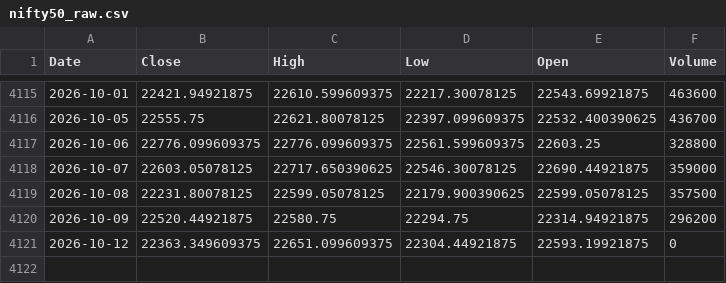
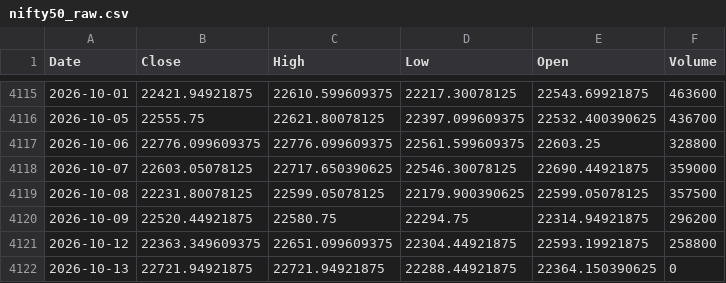
Before and after one commit to kaifahmedsiddiqui-47/nifty50-direction-forecasting, a CSV file: nifty50_raw.csv, drawn as a sheet; only a part is shown, gaps mark what is left out.

Commit message:
Add data quality checks and correlation analysis

```diff
--- a/nifty50_raw.csv
+++ b/nifty50_raw.csv
@@ -4120,2 +4120,3 @@ Date,Close,High,Low,Open,Volume
 2026-10-09,22520.44921875,22580.75,22294.75,22314.94921875,296200
-2026-10-12,22363.349609375,22651.099609375,22304.44921875,22593.19921875,0
+2026-10-12,22363.349609375,22651.099609375,22304.44921875,22593.19921875,258800
+2026-10-13,22721.94921875,22721.94921875,22288.44921875,22364.150390625,0
```
Also changed, not shown: 1 other file.
